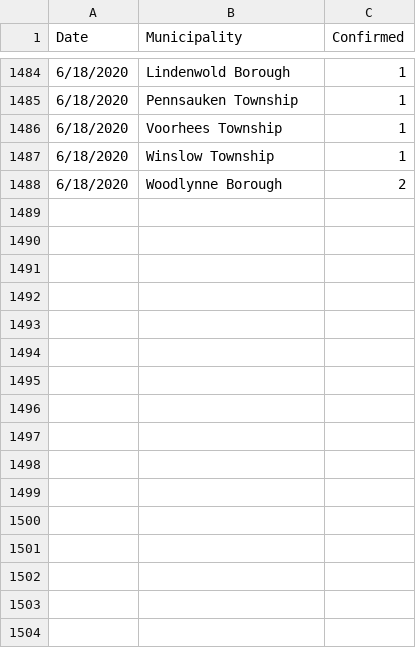
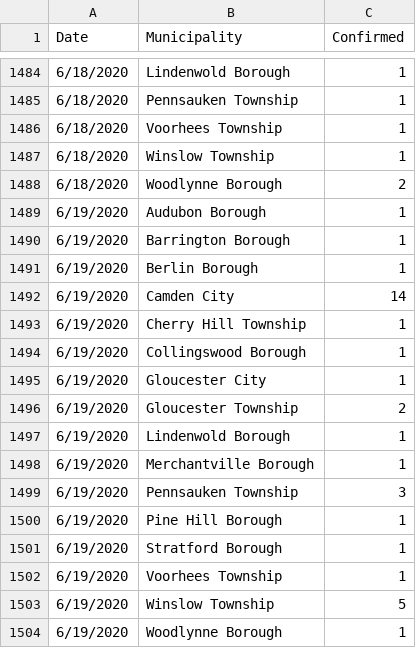
Before and after one commit to eloracm/camden-county-covid, a CSV file: new_cases.csv, drawn as a sheet; only a part is shown, gaps mark what is left out.

```diff
--- a/new_cases.csv
+++ b/new_cases.csv
@@ -1488 +1488,17 @@ Date,Municipality,Confirmed
 6/18/2020,Woodlynne Borough,2
+6/19/2020,Audubon Borough,1
+6/19/2020,Barrington Borough,1
+6/19/2020,Berlin Borough,1
+6/19/2020,Camden City,14
+6/19/2020,Cherry Hill Township,1
+6/19/2020,Collingswood Borough,1
+6/19/2020,Gloucester City,1
+6/19/2020,Gloucester Township,2
+6/19/2020,Lindenwold Borough,1
+6/19/2020,Merchantville Borough,1
+6/19/2020,Pennsauken Township,3
+6/19/2020,Pine Hill Borough,1
+6/19/2020,Stratford Borough,1
+6/19/2020,Voorhees Township,1
+6/19/2020,Winslow Township,5
+6/19/2020,Woodlynne Borough,1
```
Also changed, not shown: total_confirmed.csv.
